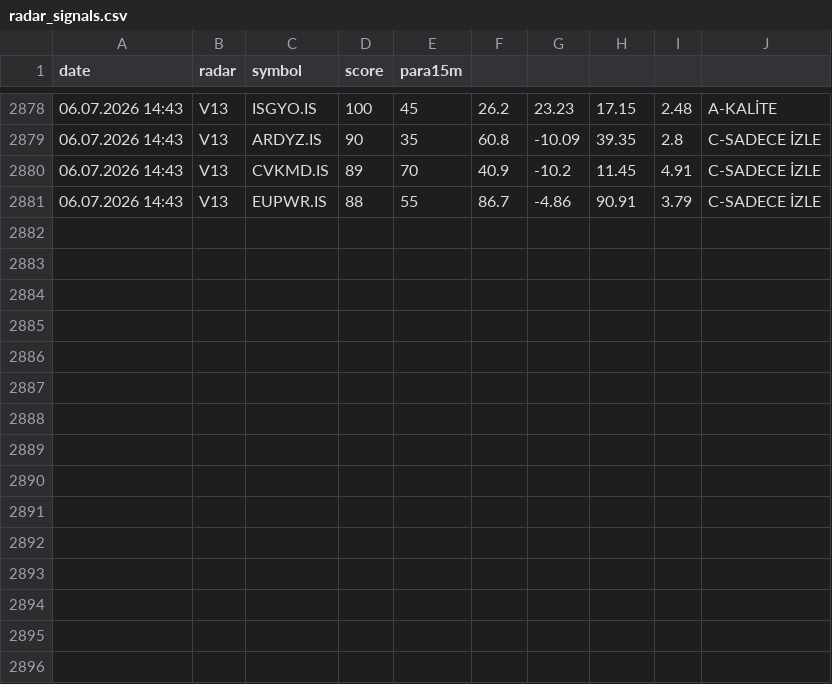
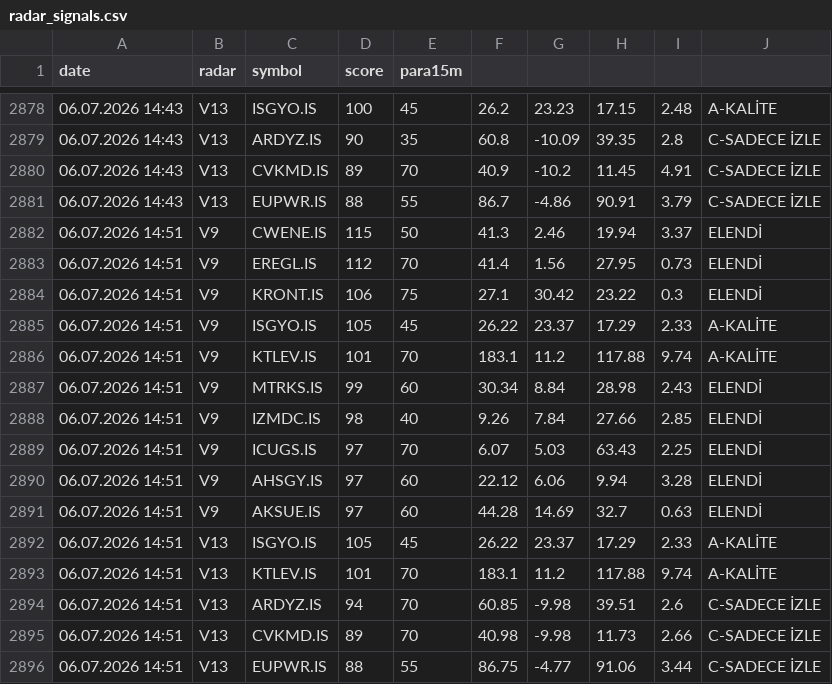
Before and after one commit to gokhan-bist-radar/gokhan-bist-radar, a CSV file: radar_signals.csv, drawn as a sheet; only a part is shown, gaps mark what is left out.

```diff
--- a/radar_signals.csv
+++ b/radar_signals.csv
@@ -2881 +2881,16 @@ date,radar,symbol,score,para15m
 06.07.2026 14:43,V13,EUPWR.IS,88,55,86.7,-4.86,90.91,3.79,C-SADECE İZLE
+06.07.2026 14:51,V9,CWENE.IS,115,50,41.3,2.46,19.94,3.37,ELENDİ
+06.07.2026 14:51,V9,EREGL.IS,112,70,41.4,1.56,27.95,0.73,ELENDİ
+06.07.2026 14:51,V9,KRONT.IS,106,75,27.1,30.42,23.22,0.3,ELENDİ
+06.07.2026 14:51,V9,ISGYO.IS,105,45,26.22,23.37,17.29,2.33,A-KALİTE
+06.07.2026 14:51,V9,KTLEV.IS,101,70,183.1,11.2,117.88,9.74,A-KALİTE
+06.07.2026 14:51,V9,MTRKS.IS,99,60,30.34,8.84,28.98,2.43,ELENDİ
+06.07.2026 14:51,V9,IZMDC.IS,98,40,9.26,7.84,27.66,2.85,ELENDİ
+06.07.2026 14:51,V9,ICUGS.IS,97,70,6.07,5.03,63.43,2.25,ELENDİ
+06.07.2026 14:51,V9,AHSGY.IS,97,60,22.12,6.06,9.94,3.28,ELENDİ
+06.07.2026 14:51,V9,AKSUE.IS,97,60,44.28,14.69,32.7,0.63,ELENDİ
+06.07.2026 14:51,V13,ISGYO.IS,105,45,26.22,23.37,17.29,2.33,A-KALİTE
+06.07.2026 14:51,V13,KTLEV.IS,101,70,183.1,11.2,117.88,9.74,A-KALİTE
+06.07.2026 14:51,V13,ARDYZ.IS,94,70,60.85,-9.98,39.51,2.6,C-SADECE İZLE
+06.07.2026 14:51,V13,CVKMD.IS,89,70,40.98,-9.98,11.73,2.66,C-SADECE İZLE
+06.07.2026 14:51,V13,EUPWR.IS,88,55,86.75,-4.77,91.06,3.44,C-SADECE İZLE
```
Also changed, not shown: radar_memory.csv, radar_performance.csv.
